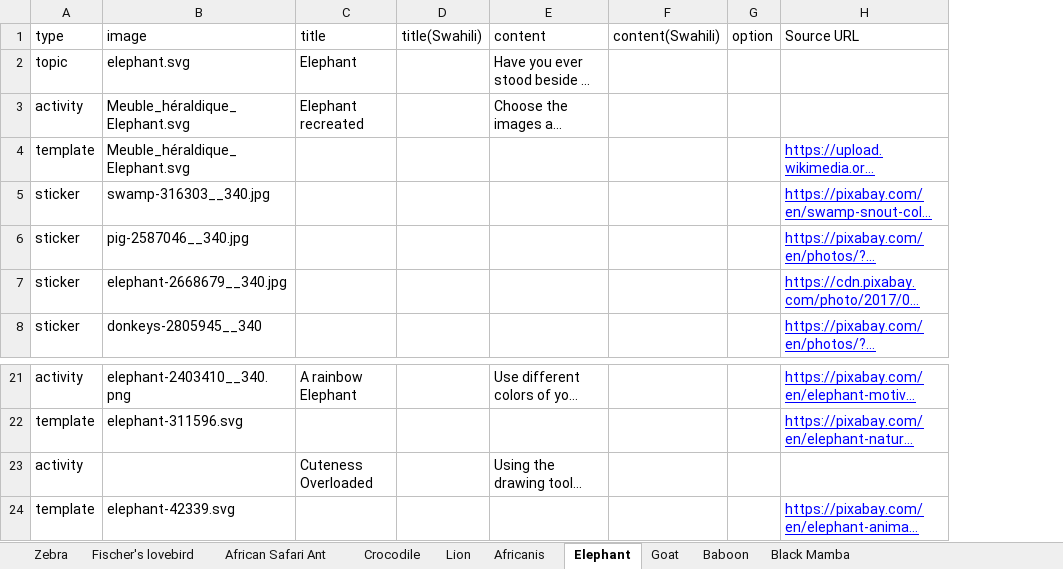
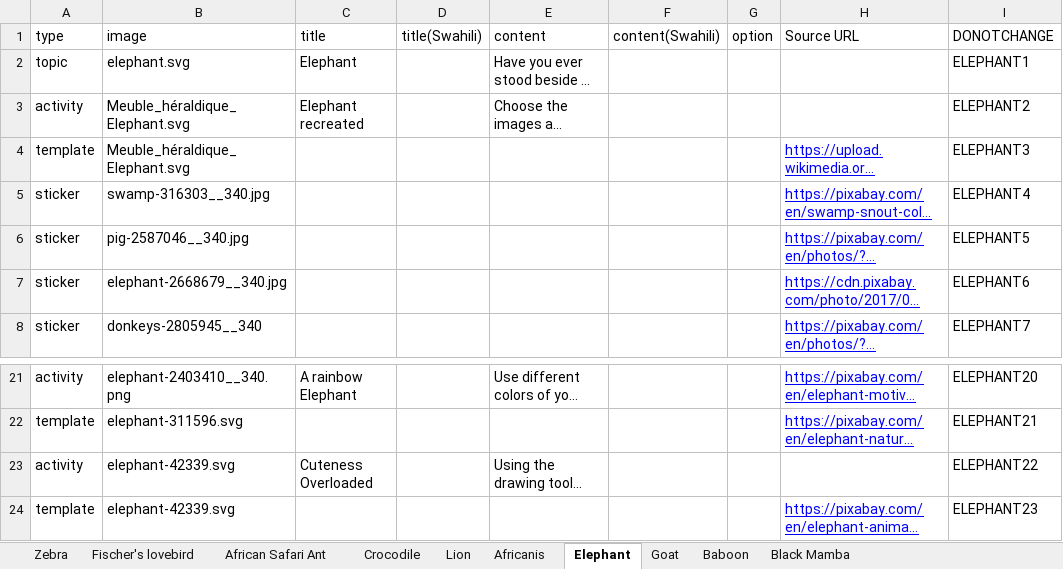
Before and after one commit to chimple/maui, an Excel workbook: scripts/Animals.xlsx, sheet Elephant, drawn as a sheet; only a part is shown, gaps mark what is left out; long unchanged cells end in …; values as stored, in another font and other column widths than the file's, no borders; the diff names each change by its address in the sheet, - before the commit and + after, or states it on an @@ line.

```diff
--- a/scripts/Animals.xlsx (sheet Elephant)
+++ b/scripts/Animals.xlsx (sheet Elephant)
+column I (DONOTCHANGE), rows 2-8: ELEPHANT1 | ELEPHANT2 | ELEPHANT3 | ELEPHANT4 | ELEPHANT5 | ELEPHANT6 | ELEPHANT7; rows 21-24: ELEPHANT20 | ELEPHANT21 | ELEPHANT22 | ELEPHANT23
-B23 (image): (empty)
+B23 (image): elephant-42339.svg
```
Also changed, not shown: sheet Zebra, sheet Baboon, sheet Africanis, sheet Lion, sheet Black Mamba, sheet Fischer's lovebird, 3 more sheets, scripts/Foods.xlsx, scripts/Occupations.xlsx, 24 other files.
